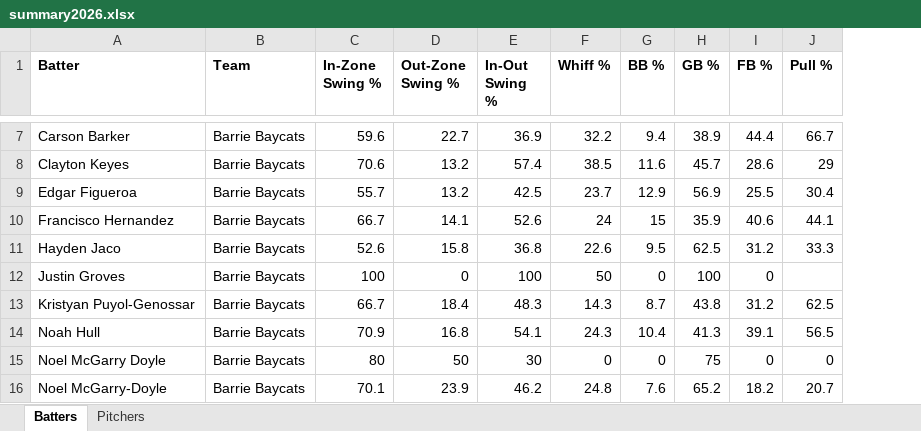
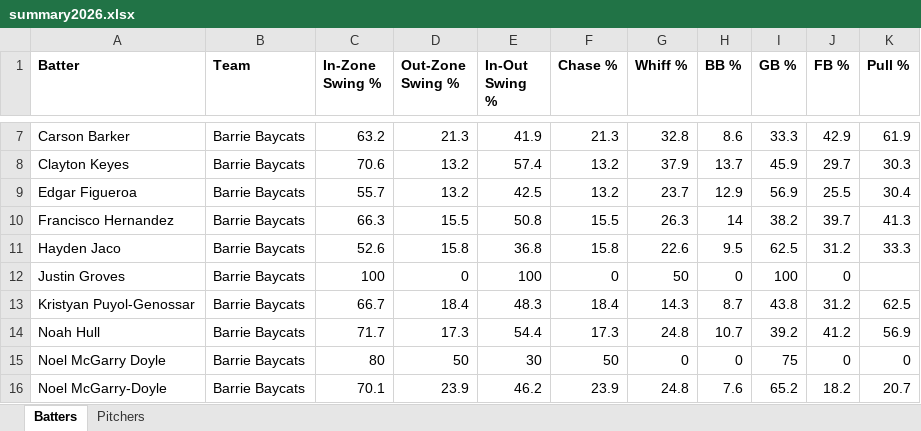
Before and after one commit to bigfishy06/data-diamond, an Excel workbook: cbl-new/data/summary2026.xlsx, sheet Batters, drawn as a sheet; only a part is shown, gaps mark what is left out; values as stored, in another font and other column widths than the file's, no borders; table styles not drawn; addresses are those after the commit; the diff covers the shown part only; the diff names each change by its address in the sheet, - before the commit and + after, or states it on an @@ line.

```diff
--- a/cbl-new/data/summary2026.xlsx (sheet Batters)
+++ b/cbl-new/data/summary2026.xlsx (sheet Batters)
+column F (Chase %), rows 7-16: 21.3 | 13.2 | 13.2 | 15.5 | 15.8 | 0 | 18.4 | 17.3 | 50 | 23.9
-C7 (In-Zone Swing %): 59.6
+C7 (In-Zone Swing %): 63.2
-D7 (Out-Zone Swing %): 22.7
+D7 (Out-Zone Swing %): 21.3
-E7 (In-Out Swing %): 36.9
+E7 (In-Out Swing %): 41.9
-G7 (Whiff %): 32.2
+G7 (Whiff %): 32.8
-H7 (BB %): 9.4
+H7 (BB %): 8.6
-I7 (GB %): 38.9
+I7 (GB %): 33.3
-J7 (FB %): 44.4
+J7 (FB %): 42.9
-K7 (Pull %): 66.7
+K7 (Pull %): 61.9
-G8 (Whiff %): 38.5
+G8 (Whiff %): 37.9
-H8 (BB %): 11.6
+H8 (BB %): 13.7
-I8 (GB %): 45.7
+I8 (GB %): 45.9
-J8 (FB %): 28.6
+J8 (FB %): 29.7
-K8 (Pull %): 29
+K8 (Pull %): 30.3
-C10 (In-Zone Swing %): 66.7
+C10 (In-Zone Swing %): 66.3
-D10 (Out-Zone Swing %): 14.1
+D10 (Out-Zone Swing %): 15.5
-E10 (In-Out Swing %): 52.6
+E10 (In-Out Swing %): 50.8
-G10 (Whiff %): 24
+G10 (Whiff %): 26.3
-H10 (BB %): 15
+H10 (BB %): 14
-I10 (GB %): 35.9
+I10 (GB %): 38.2
-J10 (FB %): 40.6
+J10 (FB %): 39.7
-K10 (Pull %): 44.1
+K10 (Pull %): 41.3
-C14 (In-Zone Swing %): 70.9
+C14 (In-Zone Swing %): 71.7
-D14 (Out-Zone Swing %): 16.8
+D14 (Out-Zone Swing %): 17.3
-E14 (In-Out Swing %): 54.1
+E14 (In-Out Swing %): 54.4
-G14 (Whiff %): 24.3
+G14 (Whiff %): 24.8
-H14 (BB %): 10.4
+H14 (BB %): 10.7
-I14 (GB %): 41.3
+I14 (GB %): 39.2
-J14 (FB %): 39.1
+J14 (FB %): 41.2
-K14 (Pull %): 56.5
+K14 (Pull %): 56.9
```
Also changed, not shown: 5 added rows, 1 removed row and 702 edited cells elsewhere in this sheet, sheet Pitchers, 5 other files.
